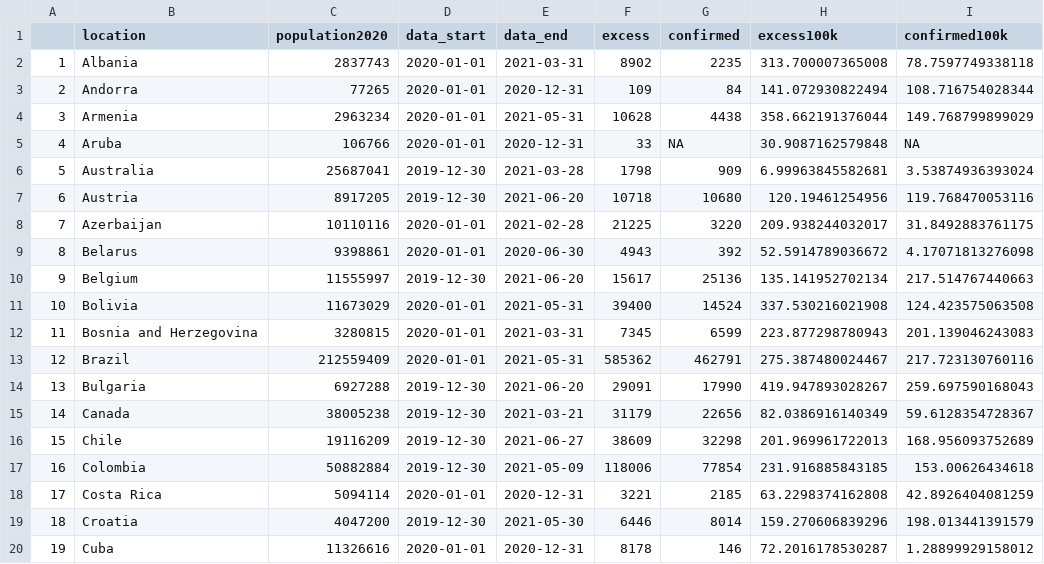
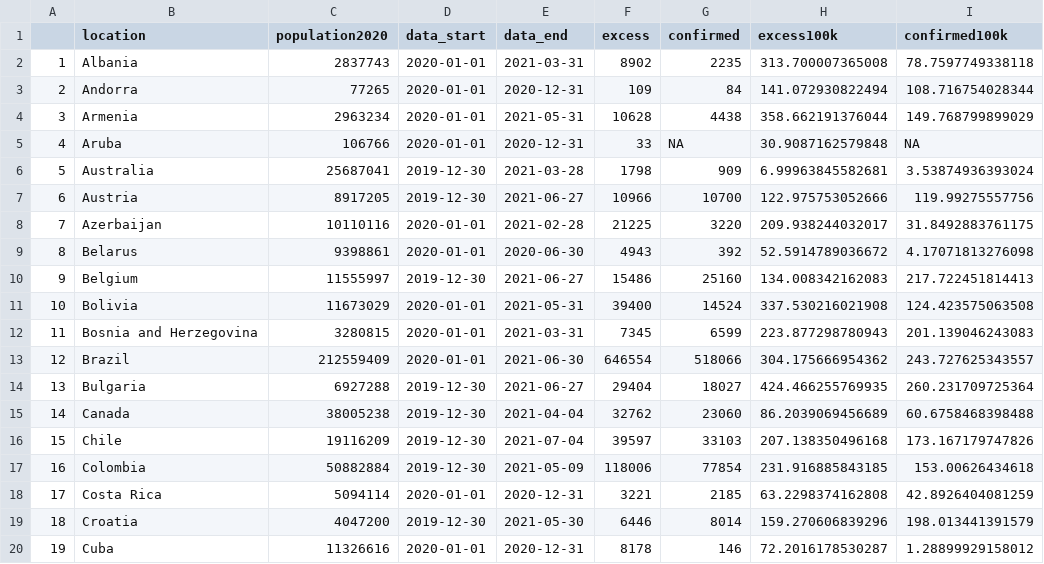
Before and after one commit to cwverhey/COVID-19, a CSV file: excess_mortality/confirmedVsExcessMortality.csv, drawn as a sheet; only a part is shown; the diff covers the shown part only.

```diff
--- a/excess_mortality/confirmedVsExcessMortality.csv
+++ b/excess_mortality/confirmedVsExcessMortality.csv
@@ -6,12 +6,12 @@
 "5","Australia",25687041,2019-12-30,2021-03-28,1798,909,6.99963845582681,3.53874936393024
-"6","Austria",8917205,2019-12-30,2021-06-20,10718,10680,120.19461254956,119.768470053116
+"6","Austria",8917205,2019-12-30,2021-06-27,10966,10700,122.975753052666,119.99275557756
 "7","Azerbaijan",10110116,2020-01-01,2021-02-28,21225,3220,209.938244032017,31.8492883761175
 "8","Belarus",9398861,2020-01-01,2020-06-30,4943,392,52.5914789036672,4.17071813276098
-"9","Belgium",11555997,2019-12-30,2021-06-20,15617,25136,135.141952702134,217.514767440663
+"9","Belgium",11555997,2019-12-30,2021-06-27,15486,25160,134.008342162083,217.722451814413
 "10","Bolivia",11673029,2020-01-01,2021-05-31,39400,14524,337.530216021908,124.423575063508
 "11","Bosnia and Herzegovina",3280815,2020-01-01,2021-03-31,7345,6599,223.877298780943,201.139046243083
-"12","Brazil",212559409,2020-01-01,2021-05-31,585362,462791,275.387480024467,217.723130760116
-"13","Bulgaria",6927288,2019-12-30,2021-06-20,29091,17990,419.947893028267,259.697590168043
-"14","Canada",38005238,2019-12-30,2021-03-21,31179,22656,82.0386916140349,59.6128354728367
-"15","Chile",19116209,2019-12-30,2021-06-27,38609,32298,201.969961722013,168.956093752689
+"12","Brazil",212559409,2020-01-01,2021-06-30,646554,518066,304.175666954362,243.727625343557
+"13","Bulgaria",6927288,2019-12-30,2021-06-27,29404,18027,424.466255769935,260.231709725364
+"14","Canada",38005238,2019-12-30,2021-04-04,32762,23060,86.2039069456689,60.6758468398488
+"15","Chile",19116209,2019-12-30,2021-07-04,39597,33103,207.138350496168,173.167179747826
 "16","Colombia",50882884,2019-12-30,2021-05-09,118006,77854,231.916885843185,153.00626434618
```
Also changed, not shown: 134 edited cells elsewhere in this file, 2 other files.
